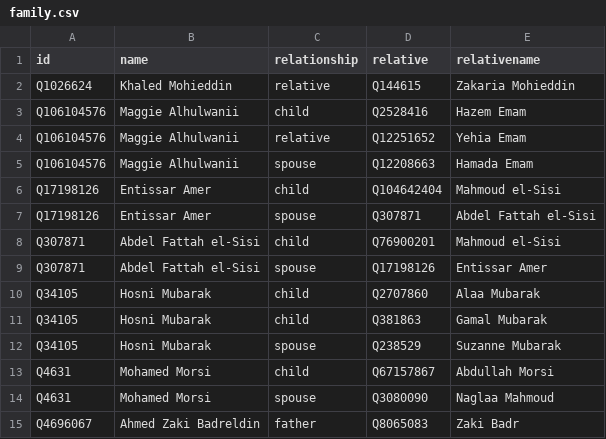
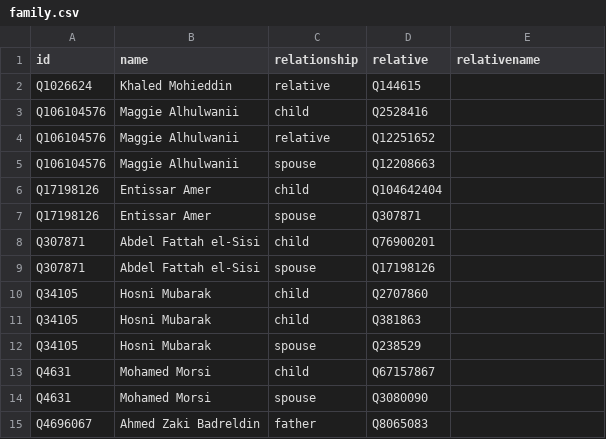
Before and after one commit to every-politician-scrapers/egypt-ministers, a CSV file: html/family.csv, drawn as a sheet.

Commit message:
PCB update

```diff
--- a/html/family.csv
+++ b/html/family.csv
@@ -1,15 +1,15 @@
 id,name,relationship,relative,relativename
-Q1026624,Khaled Mohieddin,relative,Q144615,Zakaria Mohieddin
-Q106104576,Maggie Alhulwanii,child,Q2528416,Hazem Emam
-Q106104576,Maggie Alhulwanii,relative,Q12251652,Yehia Emam
-Q106104576,Maggie Alhulwanii,spouse,Q12208663,Hamada Emam
-Q17198126,Entissar Amer,child,Q104642404,Mahmoud el-Sisi
-Q17198126,Entissar Amer,spouse,Q307871,Abdel Fattah el-Sisi
-Q307871,Abdel Fattah el-Sisi,child,Q76900201,Mahmoud el-Sisi
-Q307871,Abdel Fattah el-Sisi,spouse,Q17198126,Entissar Amer
-Q34105,Hosni Mubarak,child,Q2707860,Alaa Mubarak
-Q34105,Hosni Mubarak,child,Q381863,Gamal Mubarak
-Q34105,Hosni Mubarak,spouse,Q238529,Suzanne Mubarak
-Q4631,Mohamed Morsi,child,Q67157867,Abdullah Morsi
-Q4631,Mohamed Morsi,spouse,Q3080090,Naglaa Mahmoud
-Q4696067,Ahmed Zaki Badreldin,father,Q8065083,Zaki Badr
+Q1026624,Khaled Mohieddin,relative,Q144615,
+Q106104576,Maggie Alhulwanii,child,Q2528416,
+Q106104576,Maggie Alhulwanii,relative,Q12251652,
+Q106104576,Maggie Alhulwanii,spouse,Q12208663,
+Q17198126,Entissar Amer,child,Q104642404,
+Q17198126,Entissar Amer,spouse,Q307871,
+Q307871,Abdel Fattah el-Sisi,child,Q76900201,
+Q307871,Abdel Fattah el-Sisi,spouse,Q17198126,
+Q34105,Hosni Mubarak,child,Q2707860,
+Q34105,Hosni Mubarak,child,Q381863,
+Q34105,Hosni Mubarak,spouse,Q238529,
+Q4631,Mohamed Morsi,child,Q67157867,
+Q4631,Mohamed Morsi,spouse,Q3080090,
+Q4696067,Ahmed Zaki Badreldin,father,Q8065083,
```
